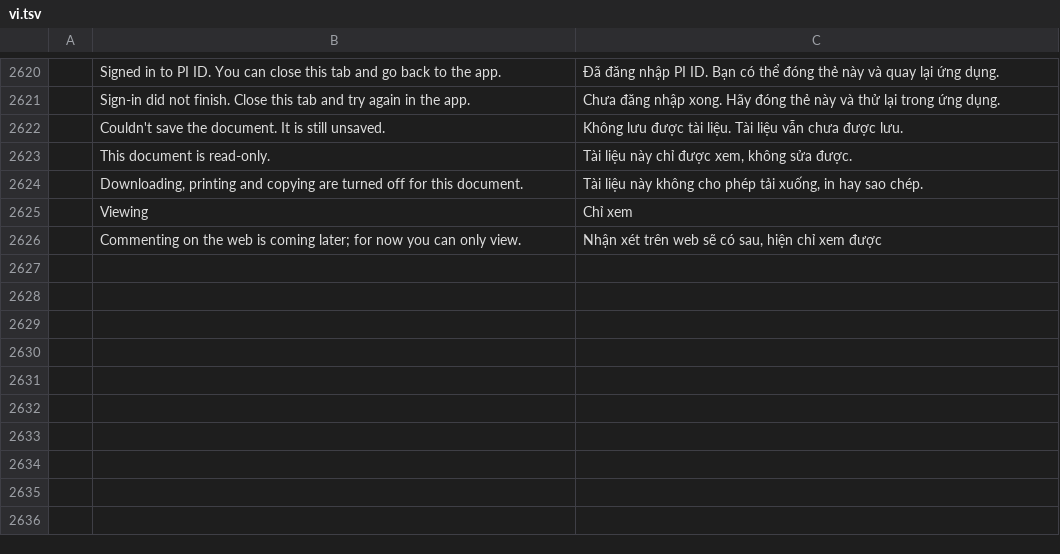
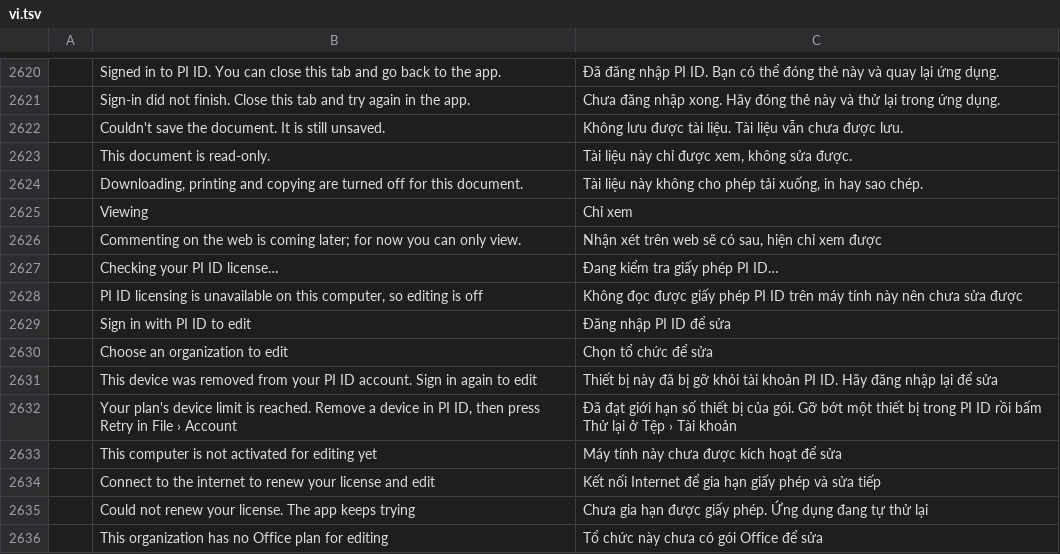
Before and after one commit to tuananhfr/wordcraft, a TSV file: crates/ui-egui/src/i18n/vi.tsv, drawn as a sheet; only a part is shown, gaps mark what is left out; the diff names each change by its address in the sheet, - before the commit and + after, or states it on an @@ line.

Commit message:
feat(desktop): editing needs a PI erpconsoffice lease (erpcons-account v0.5.0)
Turn offline licensing on and lock editing through the read-only access
mode until this device holds an active lease granting erpconsoffice.use.
Open, view, Save, Save As, Export and Print stay available; File > Account
shows the reason with Retry. Web unchanged.

```diff
--- a/crates/ui-egui/src/i18n/vi.tsv
+++ b/crates/ui-egui/src/i18n/vi.tsv
+row 2627:  | Checking your PI ID license… | Đang kiểm tra giấy phép PI ID…
+row 2628:  | PI ID licensing is unavailable on this computer, so editing is off | Không đọc được giấy phép PI ID trên máy tính này nên chưa sửa được
+row 2629:  | Sign in with PI ID to edit | Đăng nhập PI ID để sửa
+row 2630:  | Choose an organization to edit | Chọn tổ chức để sửa
+row 2631:  | This device was removed from your PI ID account. Sign in again to edit | Thiết bị này đã bị gỡ khỏi tài khoản PI ID. Hãy đăng nhập lại để sửa
+row 2632:  | Your plan's device limit is reached. Remove a device in PI ID, then press Retry in File › Account | Đã đạt giới hạn số thiết bị của gói. Gỡ bớt một thiết bị trong PI ID rồi bấm Thử lại ở Tệp › Tài khoản
+row 2633:  | This computer is not activated for editing yet | Máy tính này chưa được kích hoạt để sửa
+row 2634:  | Connect to the internet to renew your license and edit | Kết nối Internet để gia hạn giấy phép và sửa tiếp
+row 2635:  | Could not renew your license. The app keeps trying | Chưa gia hạn được giấy phép. Ứng dụng đang tự thử lại
+row 2636:  | This organization has no Office plan for editing | Tổ chức này chưa có gói Office để sửa
```
Also changed, not shown: crates/ui-egui/src/i18n/pl.tsv, 24 other files.
